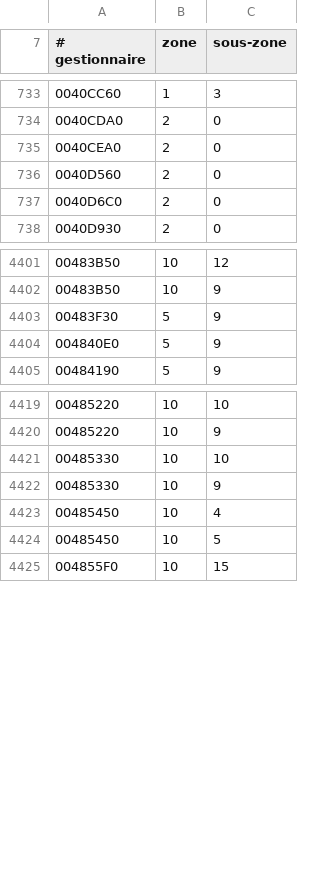
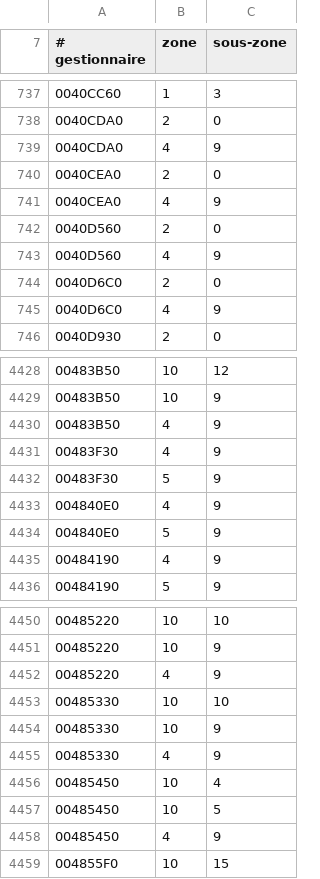
Before and after one commit to ChatgaraTech/OpenForesia, a TSV file: Documentation/Etat/handlers-exerces.tsv, drawn as a sheet; only a part is shown, gaps mark what is left out; the diff covers the shown part only.

```diff
--- a/Documentation/Etat/handlers-exerces.tsv
+++ b/Documentation/Etat/handlers-exerces.tsv
@@ -734,5 +738,9 @@
 0040CDA0	2	0
+0040CDA0	4	9
 0040CEA0	2	0
+0040CEA0	4	9
 0040D560	2	0
+0040D560	4	9
 0040D6C0	2	0
+0040D6C0	4	9
 0040D930	2	0
@@ -4402,4 +4429,8 @@
 00483B50	10	9
+00483B50	4	9
+00483F30	4	9
 00483F30	5	9
+004840E0	4	9
 004840E0	5	9
+00484190	4	9
 00484190	5	9
@@ -4420,6 +4451,9 @@
 00485220	10	9
+00485220	4	9
 00485330	10	10
 00485330	10	9
+00485330	4	9
 00485450	10	4
 00485450	10	5
+00485450	4	9
 004855F0	10	15
```
Also changed, not shown: 47 added rows elsewhere in this file, Documentation/Etat/objets-exerces.tsv, Documentation/Etat/sorts-exerces.tsv, 12 other files.
